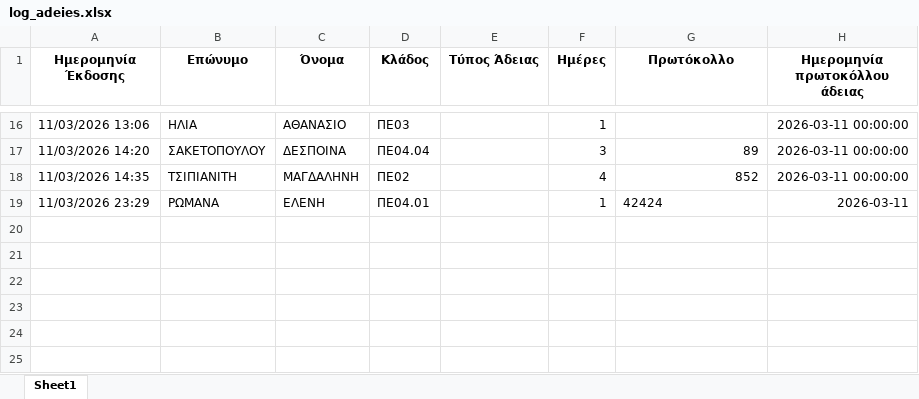
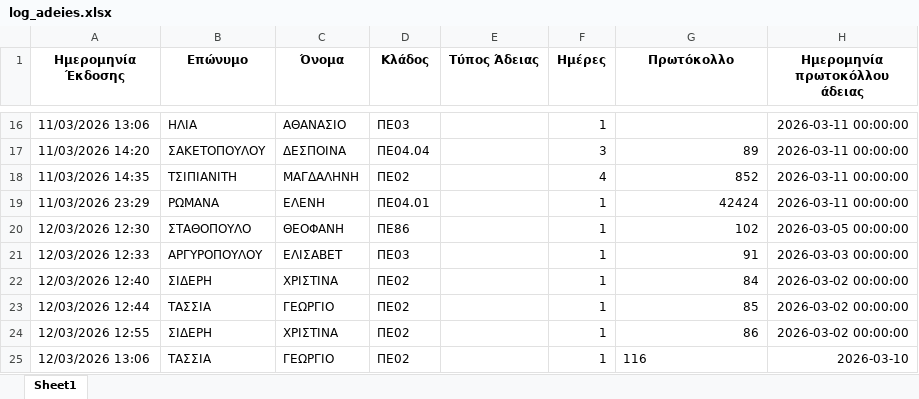
Before and after one commit to pantelisr/MyApps, an Excel workbook: log_adeies.xlsx, sheet Sheet1, drawn as a sheet; only a part is shown, gaps mark what is left out; values as stored, in another font and other column widths than the file's, no borders; the diff names each change by its address in the sheet, - before the commit and + after, or states it on an @@ line.

```diff
--- a/log_adeies.xlsx (sheet Sheet1)
+++ b/log_adeies.xlsx (sheet Sheet1)
-G19 alignment: left
+G19 alignment: right
-H19 (Ημερομηνία πρωτοκόλλου άδειας): 2026-03-11
+H19 (Ημερομηνία πρωτοκόλλου άδειας): 2026-03-11 00:00:00
+row 20: 12/03/2026 12:30 | ΣΤΑΘΟΠΟΥΛΟ | ΘΕΟΦΑΝΗ | ΠΕ86 |  | 1 | 102 | 2026-03-05 00:00:00
+row 21: 12/03/2026 12:33 | ΑΡΓΥΡΟΠΟΥΛΟΥ | ΕΛΙΣΑΒΕΤ | ΠΕ03 |  | 1 | 91 | 2026-03-03 00:00:00
+row 22: 12/03/2026 12:40 | ΣΙΔΕΡΗ | ΧΡΙΣΤΙΝΑ | ΠΕ02 |  | 1 | 84 | 2026-03-02 00:00:00
+row 23: 12/03/2026 12:44 | ΤΑΣΣΙΑ | ΓΕΩΡΓΙΟ | ΠΕ02 |  | 1 | 85 | 2026-03-02 00:00:00
+row 24: 12/03/2026 12:55 | ΣΙΔΕΡΗ | ΧΡΙΣΤΙΝΑ | ΠΕ02 |  | 1 | 86 | 2026-03-02 00:00:00
+row 25: 12/03/2026 13:06 | ΤΑΣΣΙΑ | ΓΕΩΡΓΙΟ | ΠΕ02 |  | 1 | 116 | 2026-03-10
```
Also changed, not shown: 3 other files.
